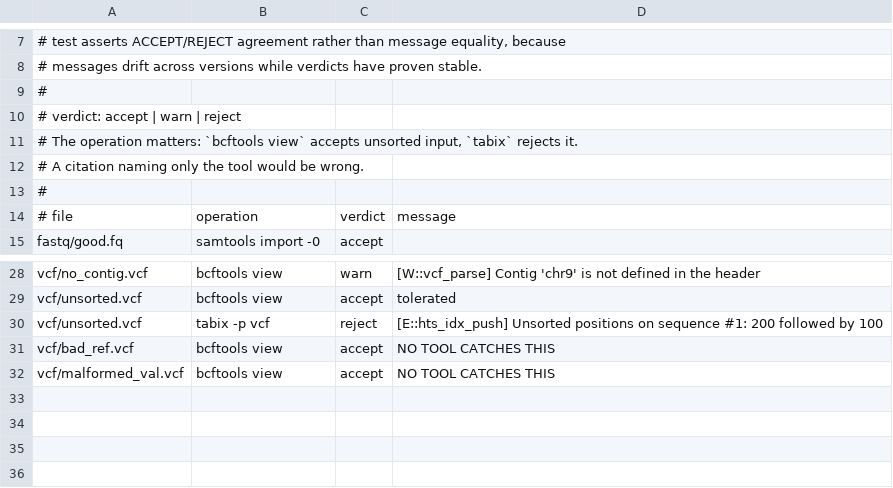
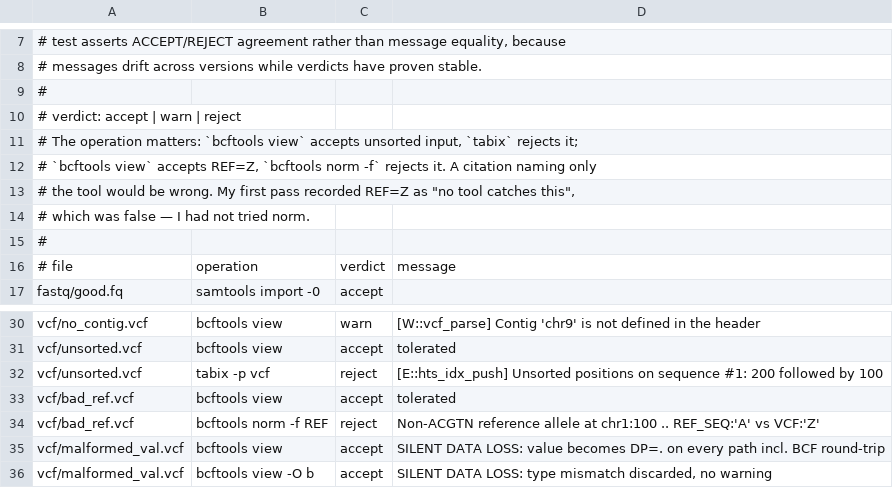
Before and after one commit to ncsa/eidolon, a TSV file: eidolon/test_data/validation_corpus/observed_tool_behaviour.tsv, drawn as a sheet; only a part is shown, gaps mark what is left out.

```diff
--- a/eidolon/test_data/validation_corpus/observed_tool_behaviour.tsv
+++ b/eidolon/test_data/validation_corpus/observed_tool_behaviour.tsv
@@ -10,4 +10,6 @@
 # verdict: accept | warn | reject
-# The operation matters: `bcftools view` accepts unsorted input, `tabix` rejects it.
-# A citation naming only the tool would be wrong.
+# The operation matters: `bcftools view` accepts unsorted input, `tabix` rejects it;
+# `bcftools view` accepts REF=Z, `bcftools norm -f` rejects it. A citation naming only
+# the tool would be wrong. My first pass recorded REF=Z as "no tool catches this",
+# which was false — I had not tried norm.
 #
@@ -30,3 +32,5 @@ vcf/unsorted.vcf	bcftools view	accept	tolerated
 vcf/unsorted.vcf	tabix -p vcf	reject	[E::hts_idx_push] Unsorted positions on sequence #1: 200 followed by 100
-vcf/bad_ref.vcf	bcftools view	accept	NO TOOL CATCHES THIS
-vcf/malformed_val.vcf	bcftools view	accept	NO TOOL CATCHES THIS
+vcf/bad_ref.vcf	bcftools view	accept	tolerated
+vcf/bad_ref.vcf	bcftools norm -f REF	reject	Non-ACGTN reference allele at chr1:100 .. REF_SEQ:'A' vs VCF:'Z'
+vcf/malformed_val.vcf	bcftools view	accept	SILENT DATA LOSS: value becomes DP=. on every path incl. BCF round-trip
+vcf/malformed_val.vcf	bcftools view -O b	accept	SILENT DATA LOSS: type mismatch discarded, no warning
```
